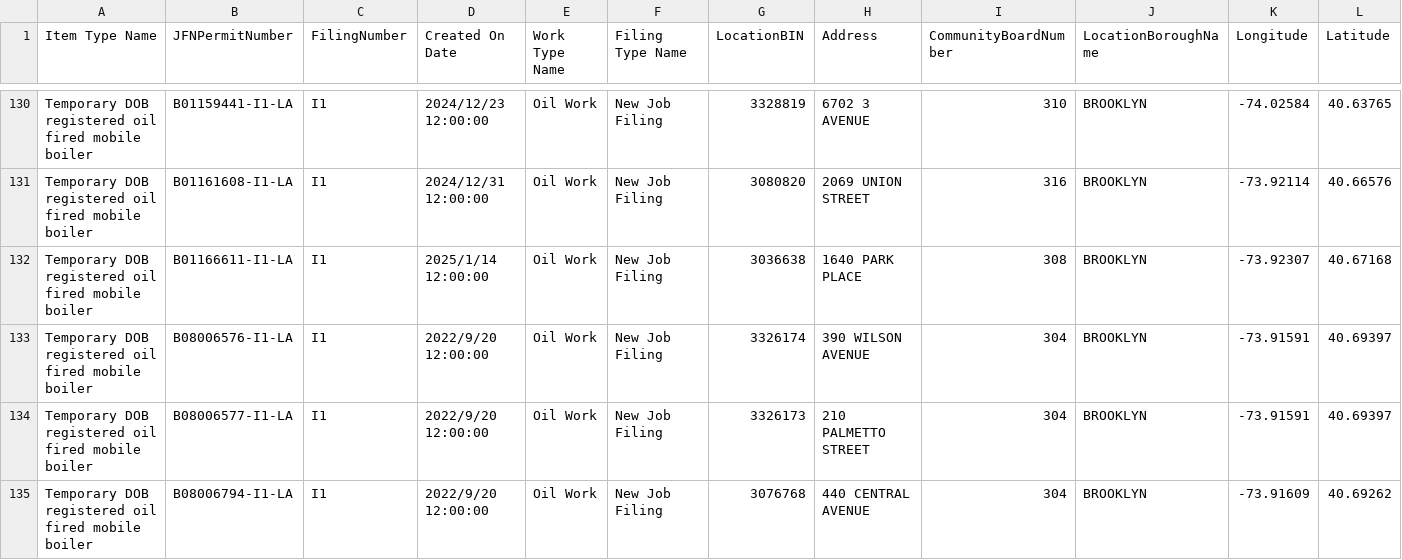
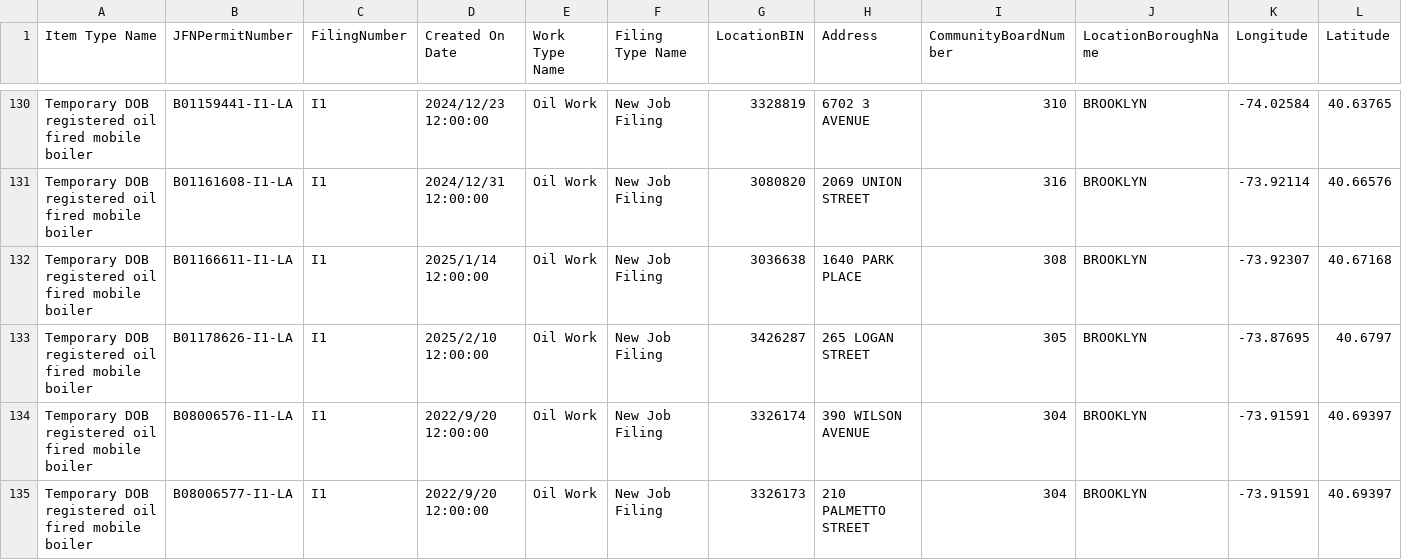
Before and after one commit to NYCDOB/Mobile_Boilers, a CSV file: data/laaMobileBoiler.csv, drawn as a sheet; only a part is shown, gaps mark what is left out; the shorter side is filled out with more unchanged rows; rows hold the shown columns only; the diff covers the shown part only; the diff names each change by its address in the sheet, - before the commit and + after, or states it on an @@ line.

```diff
--- a/data/laaMobileBoiler.csv
+++ b/data/laaMobileBoiler.csv
+row 133: Temporary DOB registered oil fired mobile boiler | B01178626-I1-LA | I1 | 2025/2/10 12:00:00 | Oil Work | New Job Filing | 3426287 | 265 LOGAN STREET | 305 | BROOKLYN | -73.87695 | 40.6797
```
Also changed, not shown: 5 added rows elsewhere in this file, 1 other file.
